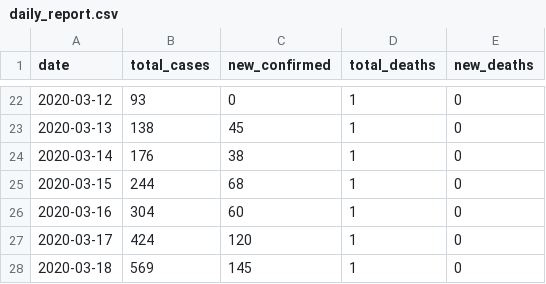
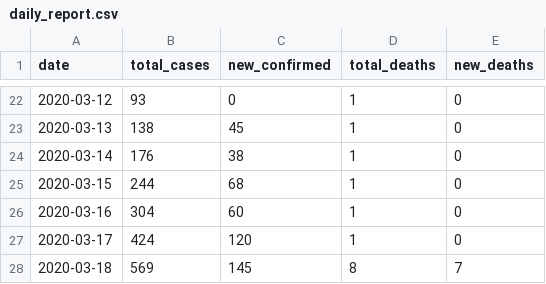
Before and after one commit to ktw1016/corona_now, a CSV file: src/data/daily_report.csv, drawn as a sheet; only a part is shown, gaps mark what is left out.

Commit message:
update data

```diff
--- a/src/data/daily_report.csv
+++ b/src/data/daily_report.csv
@@ -27,2 +27,2 @@ date, total_cases, new_confirmed, total_deaths, new_deaths
 2020-03-17,424,120,1,0
-2020-03-18,569,145,1,0
+2020-03-18,569,145,8,7
```
Also changed, not shown: 1 other file.
